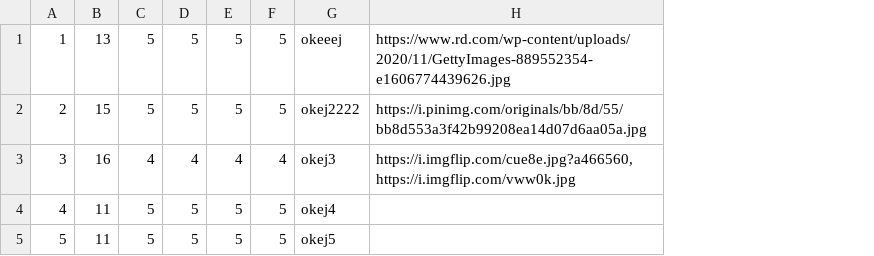
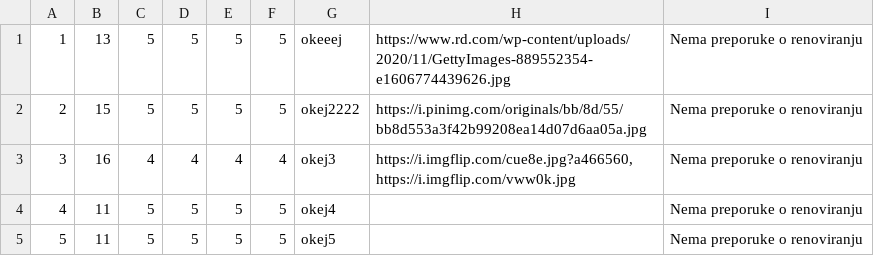
Before and after one commit to JovanDozic/sims-2023-group-4-team-A, a CSV file: sims-2023-group-4-team-A/SIMSProject/Resources/Data/ownerratings.csv, drawn as a sheet; the diff names each change by its address in the sheet, - before the commit and + after, or states it on an @@ line.

```diff
--- a/sims-2023-group-4-team-A/SIMSProject/Resources/Data/ownerratings.csv
+++ b/sims-2023-group-4-team-A/SIMSProject/Resources/Data/ownerratings.csv
+column I, rows 1-5: all Nema preporuke o renoviranju
```
Also changed, not shown: 20 other files.
